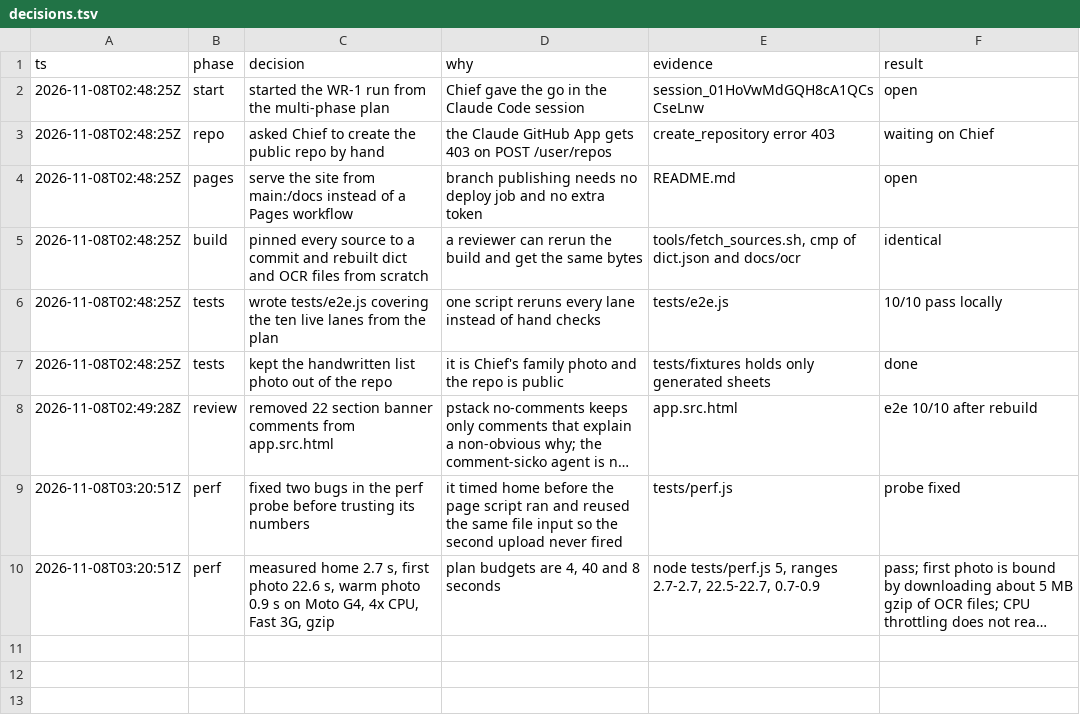
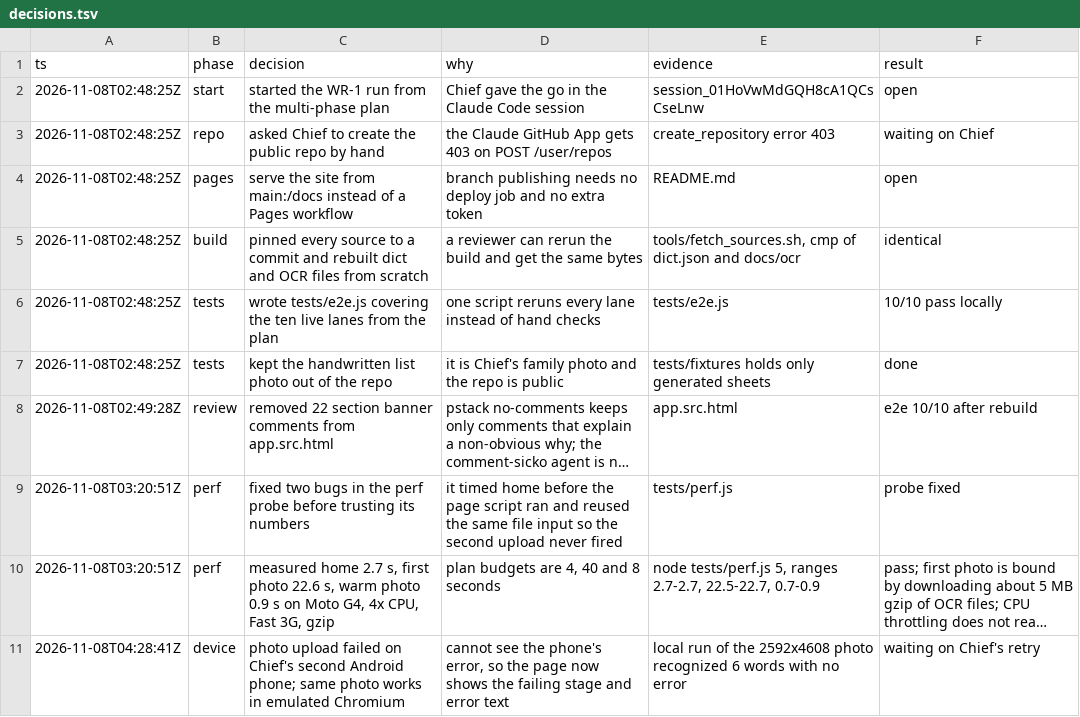
Before and after one commit to milk0920/word-rocket, a TSV file: notes/decisions.tsv, drawn as a sheet; long unchanged cells end in …; the diff names each change by its address in the sheet, - before the commit and + after, or states it on an @@ line.

```diff
--- a/notes/decisions.tsv
+++ b/notes/decisions.tsv
+row 11: 2026-11-08T04:28:41Z | device | photo upload failed on Chief's second Android phone; same photo works in emulated Chromium | cannot see the phone's error, so the page now shows the failing stage and error text | local run of the 2592x4608 photo recognized 6 words with no error | waiting on Chief's retry
```
Also changed, not shown: 2 other files.
